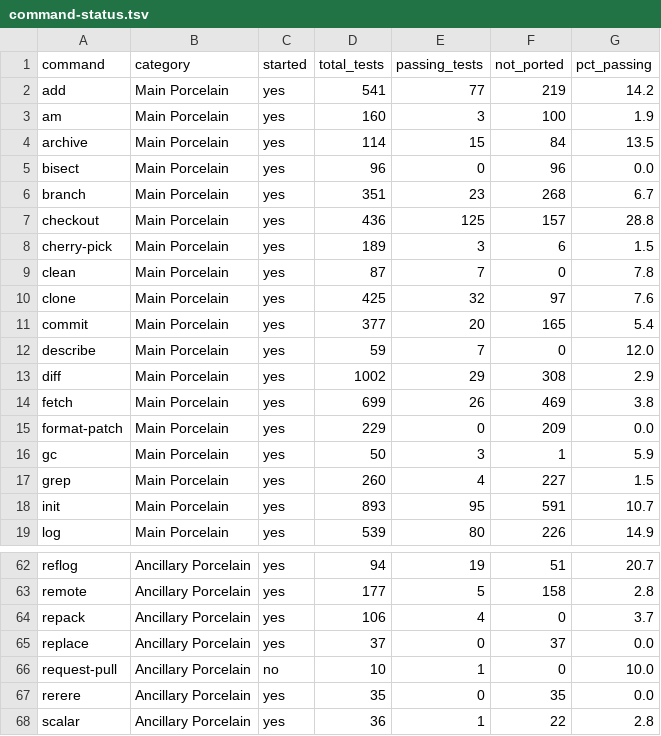
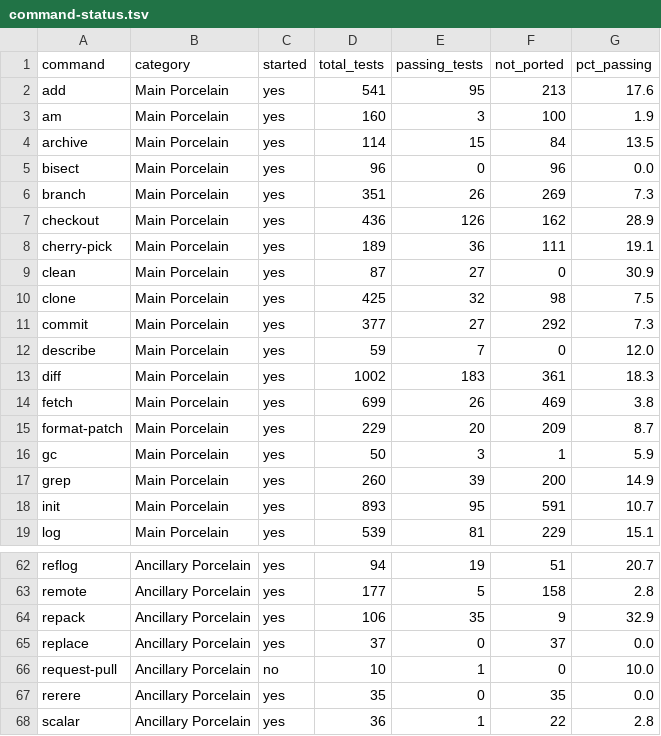
Before and after one commit to schacon/grit, a TSV file: data/command-status.tsv, drawn as a sheet; only a part is shown, gaps mark what is left out; the diff covers the shown part only.

```diff
--- a/data/command-status.tsv
+++ b/data/command-status.tsv
@@ -1,3 +1,3 @@
 command	category	started	total_tests	passing_tests	not_ported	pct_passing
-add	Main Porcelain	yes	541	77	219	14.2
+add	Main Porcelain	yes	541	95	213	17.6
 am	Main Porcelain	yes	160	3	100	1.9
@@ -5,15 +5,15 @@ archive	Main Porcelain	yes	114	15	84	13.5
 bisect	Main Porcelain	yes	96	0	96	0.0
-branch	Main Porcelain	yes	351	23	268	6.7
-checkout	Main Porcelain	yes	436	125	157	28.8
-cherry-pick	Main Porcelain	yes	189	3	6	1.5
-clean	Main Porcelain	yes	87	7	0	7.8
-clone	Main Porcelain	yes	425	32	97	7.6
-commit	Main Porcelain	yes	377	20	165	5.4
+branch	Main Porcelain	yes	351	26	269	7.3
+checkout	Main Porcelain	yes	436	126	162	28.9
+cherry-pick	Main Porcelain	yes	189	36	111	19.1
+clean	Main Porcelain	yes	87	27	0	30.9
+clone	Main Porcelain	yes	425	32	98	7.5
+commit	Main Porcelain	yes	377	27	292	7.3
 describe	Main Porcelain	yes	59	7	0	12.0
-diff	Main Porcelain	yes	1002	29	308	2.9
+diff	Main Porcelain	yes	1002	183	361	18.3
 fetch	Main Porcelain	yes	699	26	469	3.8
-format-patch	Main Porcelain	yes	229	0	209	0.0
+format-patch	Main Porcelain	yes	229	20	209	8.7
 gc	Main Porcelain	yes	50	3	1	5.9
-grep	Main Porcelain	yes	260	4	227	1.5
+grep	Main Porcelain	yes	260	39	200	14.9
 init	Main Porcelain	yes	893	95	591	10.7
-log	Main Porcelain	yes	539	80	226	14.9
+log	Main Porcelain	yes	539	81	229	15.1
@@ -63,3 +63,3 @@ reflog	Ancillary Porcelain	yes	94	19	51	20.7
 remote	Ancillary Porcelain	yes	177	5	158	2.8
-repack	Ancillary Porcelain	yes	106	4	0	3.7
+repack	Ancillary Porcelain	yes	106	35	9	32.9
 replace	Ancillary Porcelain	yes	37	0	37	0.0
```
Also changed, not shown: 40 edited cells elsewhere in this file, data/file-results.tsv, 8 other files.
